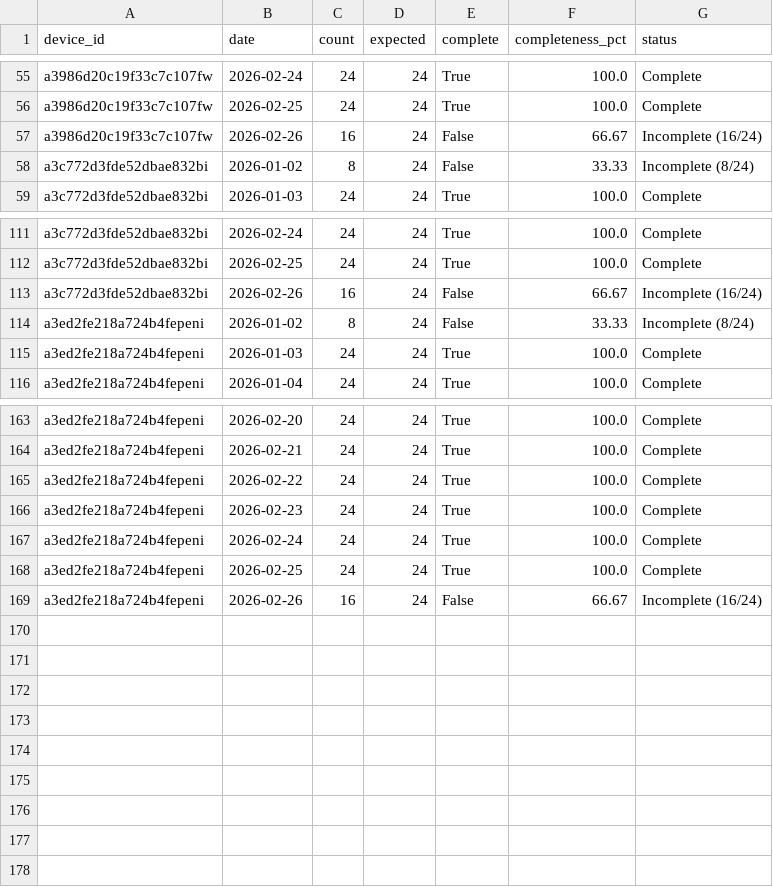
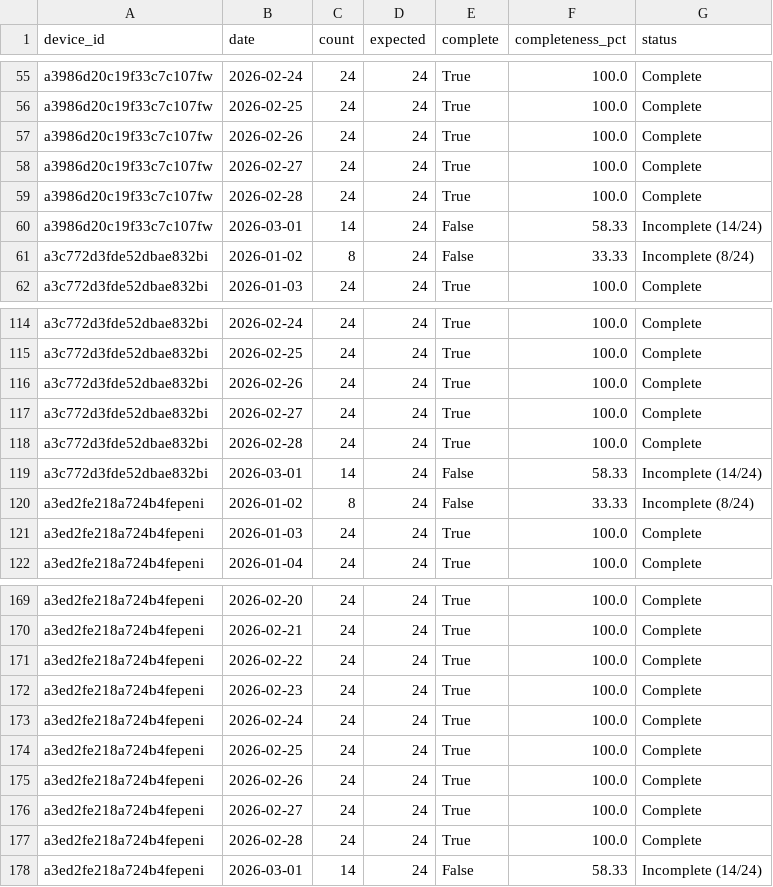
Before and after one commit to geovportodo14/Sarimax-Thesis, a CSV file: data/final/daily_completeness_report.csv, drawn as a sheet; only a part is shown, gaps mark what is left out.

Commit message:
finally followed the suggestion of jhona for our system then fixed the weather api

```diff
--- a/data/final/daily_completeness_report.csv
+++ b/data/final/daily_completeness_report.csv
@@ -56,3 +56,6 @@ a3986d20c19f33c7c107fw,2026-02-24,24,24,True,100.0,Complete
 a3986d20c19f33c7c107fw,2026-02-25,24,24,True,100.0,Complete
-a3986d20c19f33c7c107fw,2026-02-26,16,24,False,66.67,Incomplete (16/24)
+a3986d20c19f33c7c107fw,2026-02-26,24,24,True,100.0,Complete
+a3986d20c19f33c7c107fw,2026-02-27,24,24,True,100.0,Complete
+a3986d20c19f33c7c107fw,2026-02-28,24,24,True,100.0,Complete
+a3986d20c19f33c7c107fw,2026-03-01,14,24,False,58.33,Incomplete (14/24)
 a3c772d3fde52dbae832bi,2026-01-02,8,24,False,33.33,Incomplete (8/24)
@@ -112,3 +115,6 @@ a3c772d3fde52dbae832bi,2026-02-24,24,24,True,100.0,Complete
 a3c772d3fde52dbae832bi,2026-02-25,24,24,True,100.0,Complete
-a3c772d3fde52dbae832bi,2026-02-26,16,24,False,66.67,Incomplete (16/24)
+a3c772d3fde52dbae832bi,2026-02-26,24,24,True,100.0,Complete
+a3c772d3fde52dbae832bi,2026-02-27,24,24,True,100.0,Complete
+a3c772d3fde52dbae832bi,2026-02-28,24,24,True,100.0,Complete
+a3c772d3fde52dbae832bi,2026-03-01,14,24,False,58.33,Incomplete (14/24)
 a3ed2fe218a724b4fepeni,2026-01-02,8,24,False,33.33,Incomplete (8/24)
@@ -168,2 +174,5 @@ a3ed2fe218a724b4fepeni,2026-02-24,24,24,True,100.0,Complete
 a3ed2fe218a724b4fepeni,2026-02-25,24,24,True,100.0,Complete
-a3ed2fe218a724b4fepeni,2026-02-26,16,24,False,66.67,Incomplete (16/24)
+a3ed2fe218a724b4fepeni,2026-02-26,24,24,True,100.0,Complete
+a3ed2fe218a724b4fepeni,2026-02-27,24,24,True,100.0,Complete
+a3ed2fe218a724b4fepeni,2026-02-28,24,24,True,100.0,Complete
+a3ed2fe218a724b4fepeni,2026-03-01,14,24,False,58.33,Incomplete (14/24)
```
Also changed, not shown: 20 other files.
